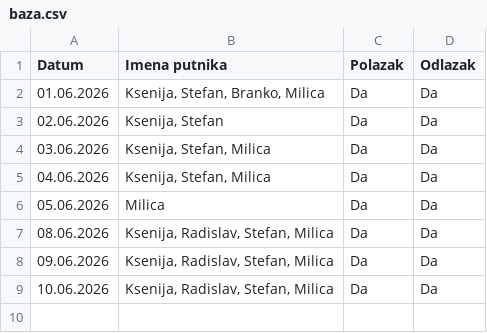
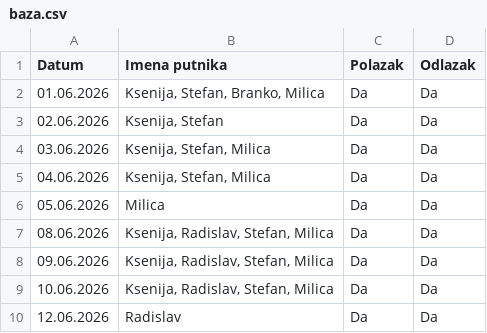
Before and after one commit to GeorgeTheGallant/TravelMB, a CSV file: baza.csv, drawn as a sheet.

Commit message:
Automatsko osvežavanje baze putnika

```diff
--- a/baza.csv
+++ b/baza.csv
@@ -9 +9,2 @@ Datum,Imena putnika,Polazak,Odlazak
 10.06.2026,"Ksenija, Radislav, Stefan, Milica",Da,Da
+12.06.2026,Radislav,Da,Da
```
